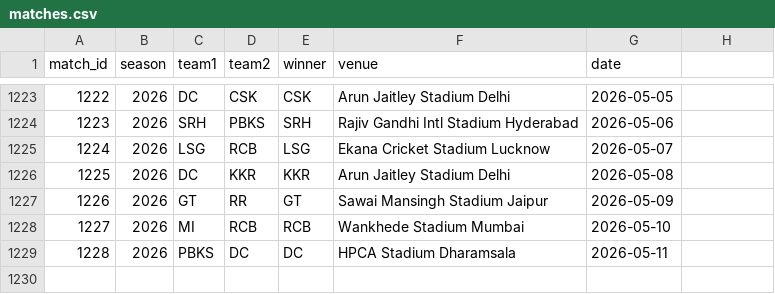
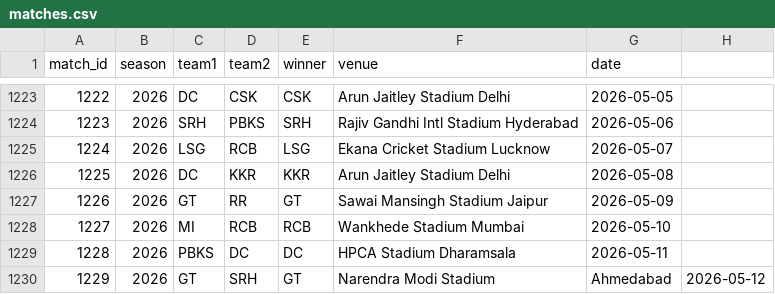
Before and after one commit to inkspilledmedia/ipl-system, a CSV file: data/matches.csv, drawn as a sheet; only a part is shown, gaps mark what is left out; the diff names each change by its address in the sheet, - before the commit and + after, or states it on an @@ line.

Commit message:
Added match: GT vs SRH - GT won at Narendra Modi Stadium, Ahmedabad

```diff
--- a/data/matches.csv
+++ b/data/matches.csv
+row 1230: 1229 | 2026 | GT | SRH | GT | Narendra Modi Stadium | Ahmedabad | 2026-05-12
```
